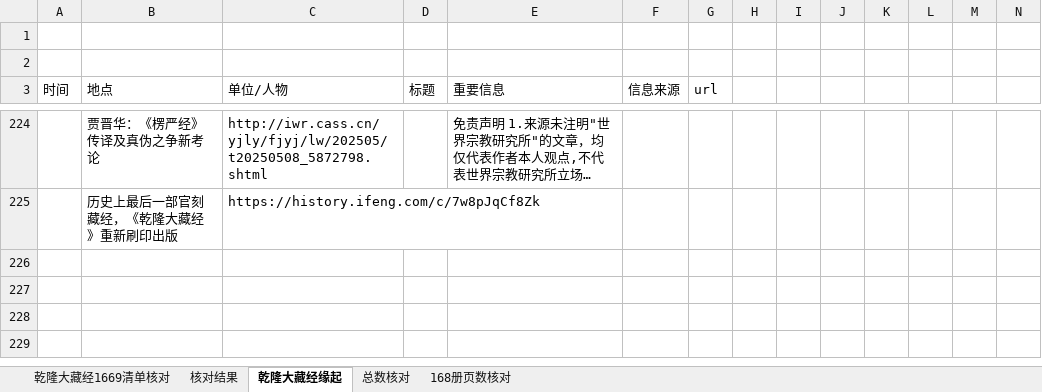
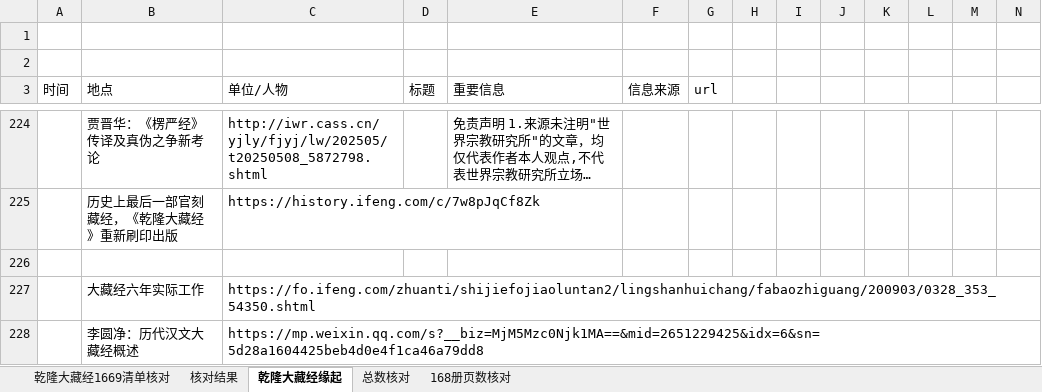
Before and after one commit to abibazhi/qldzj, an Excel workbook: docs/用大藏经自带总目录校对.xlsx, sheet 乾隆大藏经缘起, drawn as a sheet; only a part is shown, gaps mark what is left out; long unchanged cells end in …; values as stored, in another font and other column widths than the file's, no borders; rows hold the shown columns only; the diff covers the shown part only; the diff names each change by its address in the sheet, - before the commit and + after, or states it on an @@ line.

```diff
--- a/docs/用大藏经自带总目录校对.xlsx (sheet 乾隆大藏经缘起)
+++ b/docs/用大藏经自带总目录校对.xlsx (sheet 乾隆大藏经缘起)
+row 226: (empty)
+row 227:  | 大藏经六年实际工作 | https://fo.ifeng.com/zhuanti/shijiefojiaoluntan2/lingshanhuichang/fabaozhiguang/200903/0328_353_54350.shtml
+row 228:  | 李圆净：历代汉文大藏经概述 | https://mp.weixin.qq.com/s?__biz=MjM5Mzc0Njk1MA==&mid=2651229425&idx=6&sn=5d28a1604425beb4d0e4f1ca46a79dd8
```
Also changed, not shown: 8 added rows elsewhere in this sheet, 2 other files.
